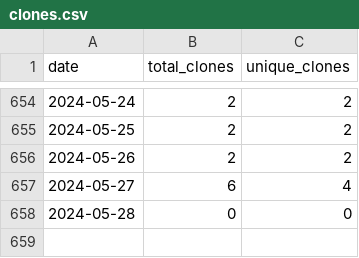
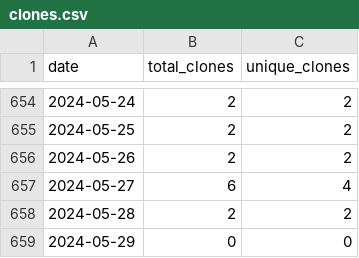
Before and after one commit to wumphlett/COMP-2710, a CSV file: .traffic/clones.csv, drawn as a sheet; only a part is shown, gaps mark what is left out.

Commit message:
Updating repository traffic

```diff
--- a/.traffic/clones.csv
+++ b/.traffic/clones.csv
@@ -657,2 +657,3 @@ date,total_clones,unique_clones
 2024-05-27,6,4
-2024-05-28,0,0
+2024-05-28,2,2
+2024-05-29,0,0
```
Also changed, not shown: .traffic/views.csv, 3 other files.
